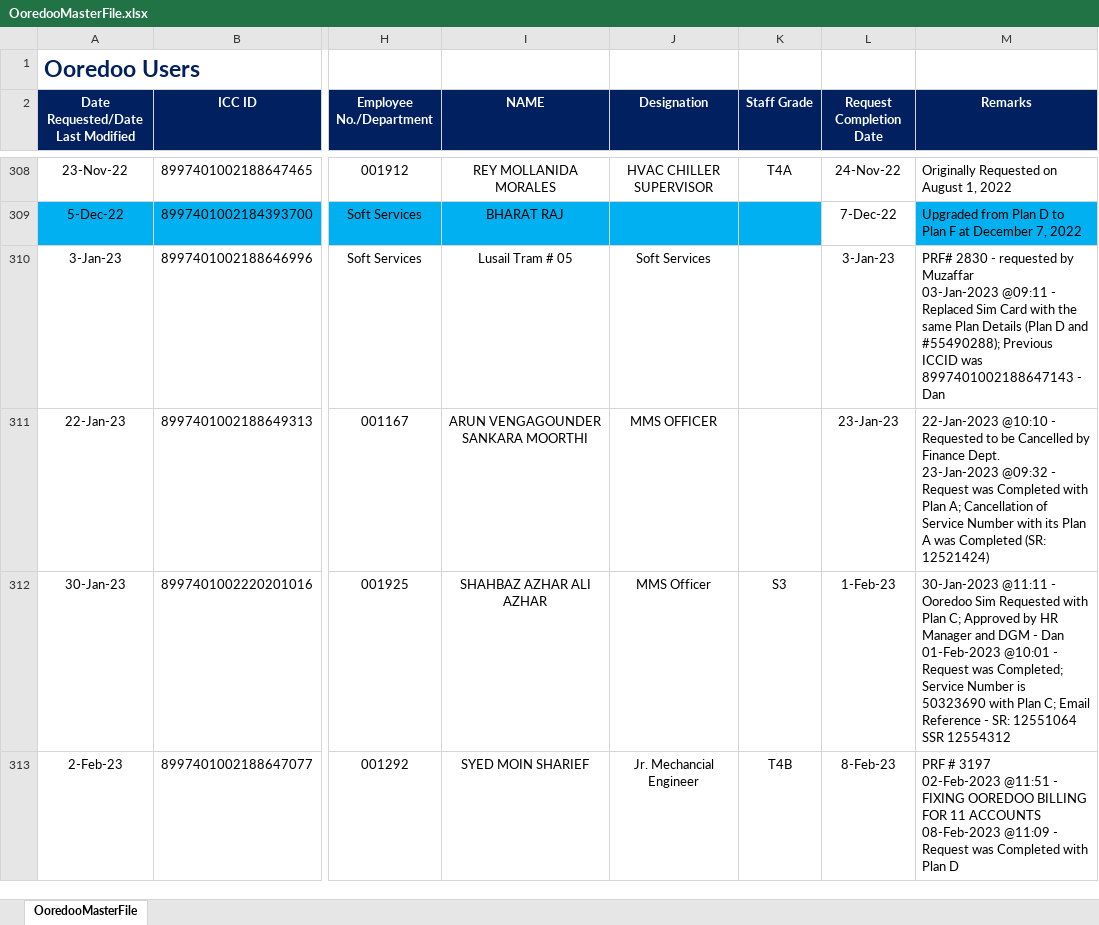
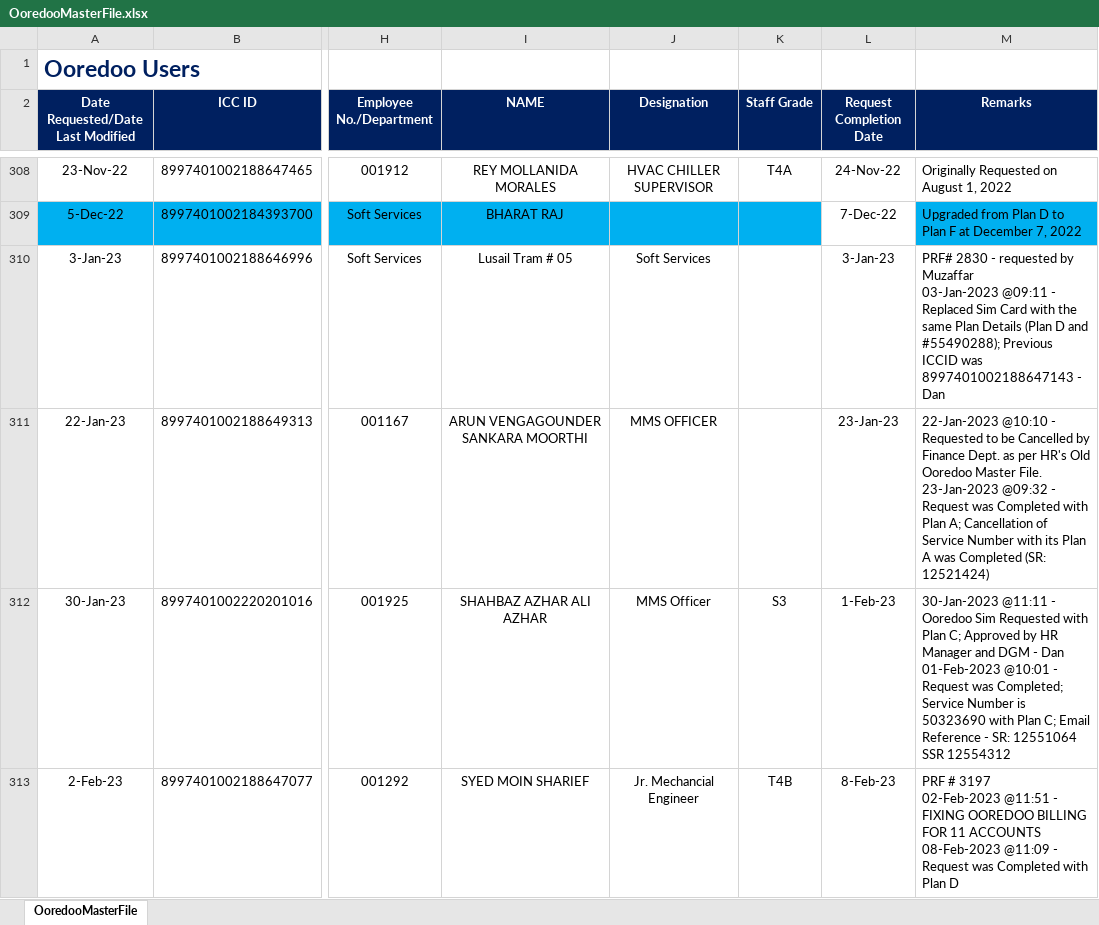
Before and after one commit to danveranga/work-automation-ooredoo-1, an Excel workbook: Commands/Database/OoredooMasterFile.xlsx, sheet OoredooMasterFile, drawn as a sheet; only a part is shown, gaps mark what is left out; values as stored, in another font and other column widths than the file's, no borders; conditional formats and table styles not drawn; ↵ is a line break in a cell; the diff covers the shown part only; the diff names each change by its address in the sheet, - before the commit and + after, or states it on an @@ line.

```diff
--- a/Commands/Database/OoredooMasterFile.xlsx (sheet OoredooMasterFile)
+++ b/Commands/Database/OoredooMasterFile.xlsx (sheet OoredooMasterFile)
-M311 (Remarks): …Finance Dept. ↵ 23-Jan-2023 @09:32…
+M311 (Remarks): …Finance Dept. as per HR's Old Ooredoo Master File. ↵ 23-Jan-2023 @09:32…
```
Also changed, not shown: 1 added row elsewhere in this sheet.
